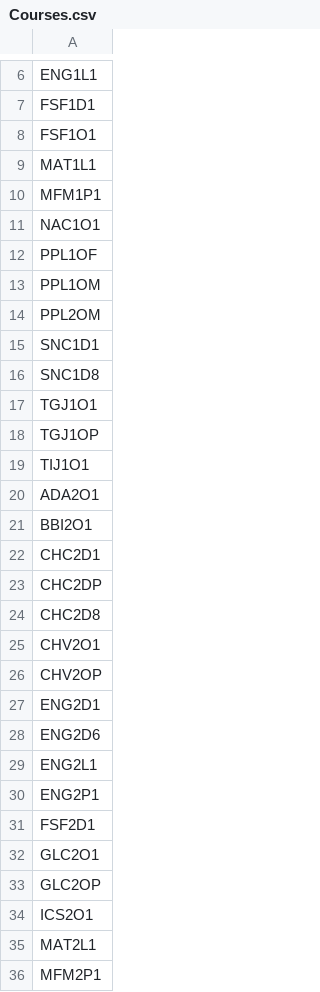
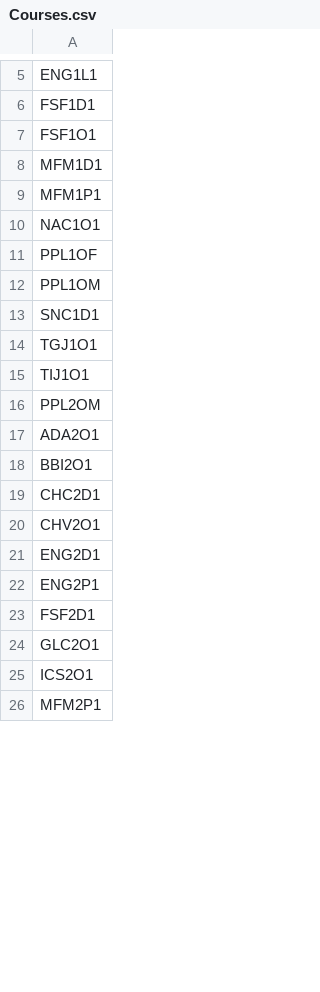
Before and after one commit to OE10x2/Scheduler, a CSV file: Courses.csv, drawn as a sheet; only a part is shown, gaps mark what is left out; the diff covers the shown part only.

```diff
--- a/Courses.csv
+++ b/Courses.csv
@@ -8,3 +7,3 @@ FSF1D1
 FSF1O1
-MAT1L1
+MFM1D1
 MFM1P1
@@ -13,8 +12,6 @@ PPL1OF
 PPL1OM
+SNC1D1
+TGJ1O1
+TIJ1O1
 PPL2OM
-SNC1D1
-SNC1D8
-TGJ1O1
-TGJ1OP
-TIJ1O1
 ADA2O1
@@ -22,9 +19,4 @@ BBI2O1
 CHC2D1
-CHC2DP
-CHC2D8
 CHV2O1
-CHV2OP
 ENG2D1
-ENG2D6
-ENG2L1
 ENG2P1
@@ -32,5 +24,3 @@ FSF2D1
 GLC2O1
-GLC2OP
 ICS2O1
-MAT2L1
 MFM2P1
```
Also changed, not shown: 13 removed rows and 1 edited cell elsewhere in this file, StudentName.csv, 3 other files.
